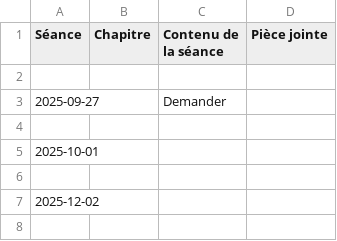
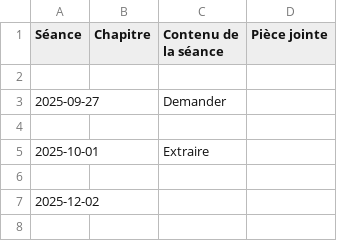
Before and after one commit to EnseignementMath/cours-de-maths, a CSV file: docs/progressions/College Montherlant 2025-2026/6_Grp_1_DEBUG_avant_filtre.csv, drawn as a sheet; only a part is shown.

Commit message:
auto: maj progressions + index + pièces jointes (2025-11-26 12:53:21)

```diff
--- a/docs/progressions/College Montherlant 2025-2026/6_Grp_1_DEBUG_avant_filtre.csv
+++ b/docs/progressions/College Montherlant 2025-2026/6_Grp_1_DEBUG_avant_filtre.csv
@@ -4,3 +4,3 @@ Séance,Chapitre,Contenu de la séance,Pièce jointe
 
-2025-10-01,,,
+2025-10-01,,Extraire,
 
```
Also changed, not shown: 6 other files.
